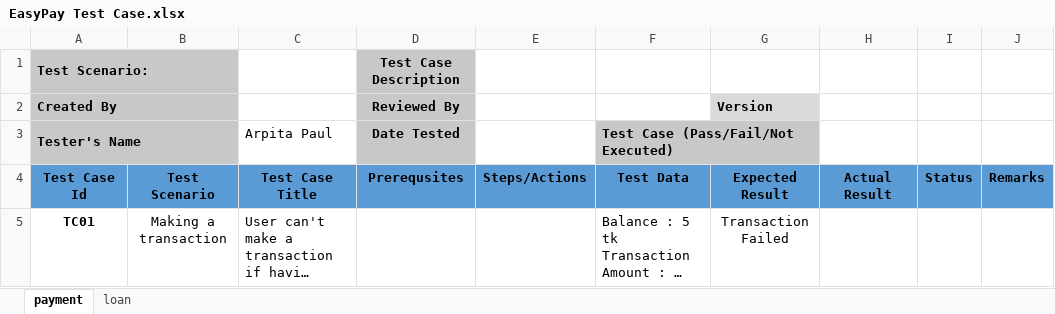
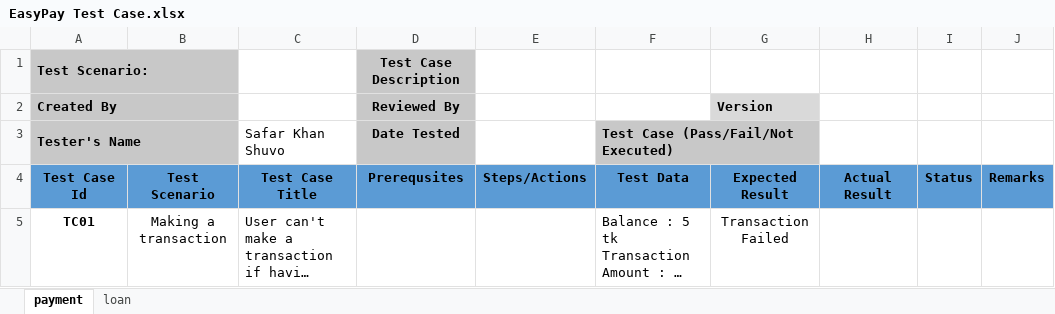
Before and after one commit to ShuvoProgram/SQA-Manual-Testing, an Excel workbook: EasyPay Test Case.xlsx, sheet payment, drawn as a sheet; only a part is shown; long unchanged cells end in …; values as stored, in another font and other column widths than the file's, no borders; charts and pictures and conditional formats not drawn; the diff names each change by its address in the sheet, - before the commit and + after, or states it on an @@ line.

```diff
--- a/EasyPay Test Case.xlsx (sheet payment)
+++ b/EasyPay Test Case.xlsx (sheet payment)
-C3: Arpita Paul
+C3: Safar Khan Shuvo
```
Also changed, not shown: charts or pictures, Dmoney Bug Report.xlsx, LovoRise App Report_&_cases/LovoRise App Test case.xlsx, 37 other files.
